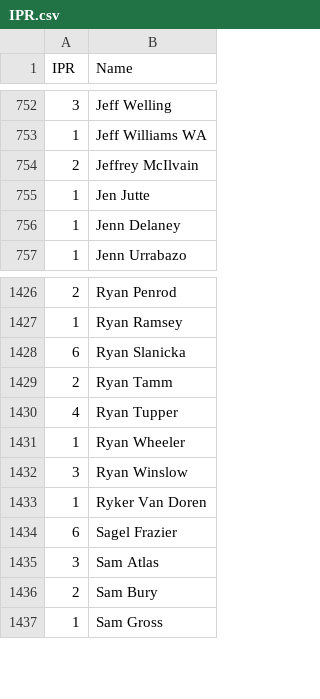
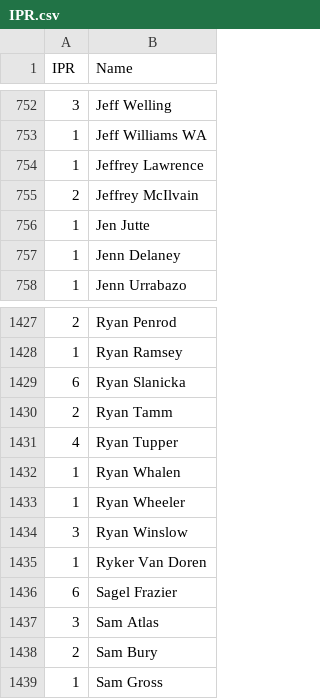
Before and after one commit to Invader-Zim/mnp-data-archive, a CSV file: IPR.csv, drawn as a sheet; only a part is shown, gaps mark what is left out.

Commit message:
Update IPR.csv
Pinguins reorg before season start

```diff
--- a/IPR.csv
+++ b/IPR.csv
@@ -753,2 +753,3 @@ IPR,Name
 1,Jeff Williams WA
+1,Jeffrey Lawrence
 2,Jeffrey McIlvain
@@ -1430,2 +1431,3 @@ IPR,Name
 4,Ryan Tupper
+1,Ryan Whalen
 1,Ryan Wheeler
```
